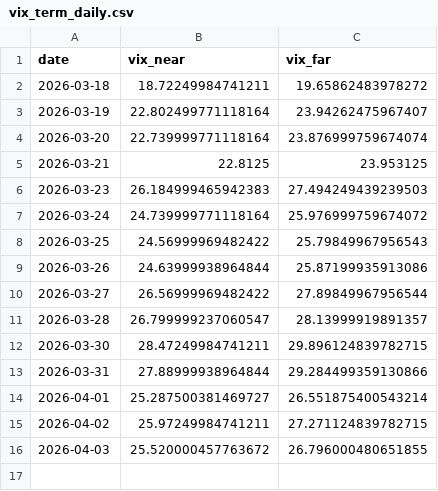
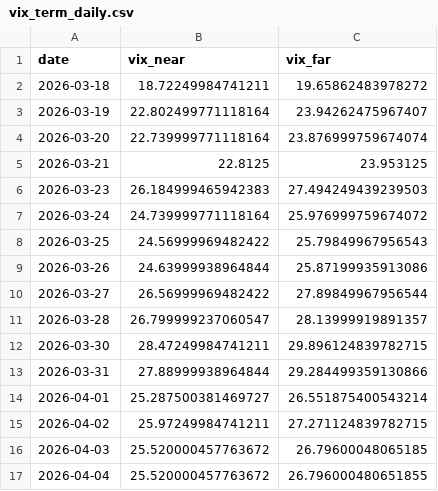
Before and after one commit to pravindev666/David-V666, a CSV file: data/vix_term_daily.csv, drawn as a sheet.

```diff
--- a/data/vix_term_daily.csv
+++ b/data/vix_term_daily.csv
@@ -15,2 +15,3 @@ date,vix_near,vix_far
 2026-04-02,25.97249984741211,27.271124839782715
-2026-04-03,25.520000457763672,26.796000480651855
+2026-04-03,25.520000457763672,26.79600048065185
+2026-04-04,25.520000457763672,26.796000480651855
```
Also changed, not shown: data/pcr_daily.csv, 1 other file.
